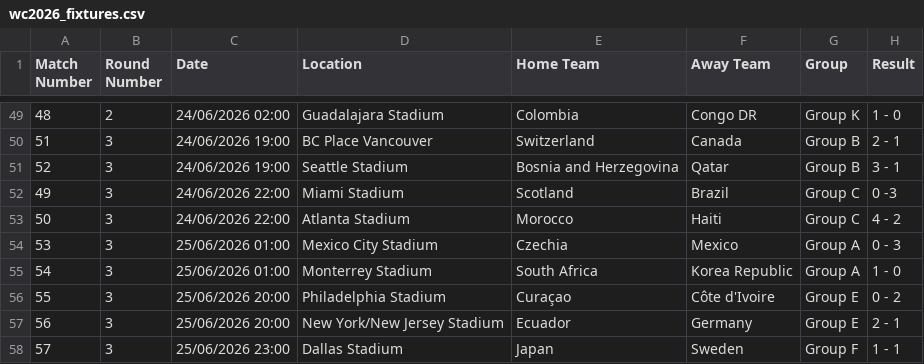
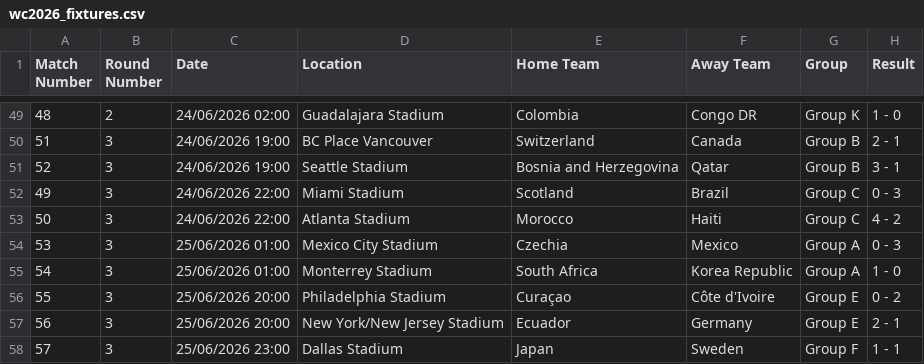
Before and after one commit to caroescm/WC-Project, a CSV file: data/raw/wc2026_fixtures.csv, drawn as a sheet; only a part is shown, gaps mark what is left out.

```diff
--- a/data/raw/wc2026_fixtures.csv
+++ b/data/raw/wc2026_fixtures.csv
@@ -51,3 +51,3 @@ Match Number,Round Number,Date,Location,Home Team,Away Team,Group,Result
 52,3,24/06/2026 19:00,Seattle Stadium,Bosnia and Herzegovina,Qatar,Group B,3 - 1
-49,3,24/06/2026 22:00,Miami Stadium,Scotland,Brazil,Group C,0 -3
+49,3,24/06/2026 22:00,Miami Stadium,Scotland,Brazil,Group C,0 - 3
 50,3,24/06/2026 22:00,Atlanta Stadium,Morocco,Haiti,Group C,4 - 2
```
Also changed, not shown: data/processed/elo_current.csv, data/processed/predictions_log.csv, 2 other files.
